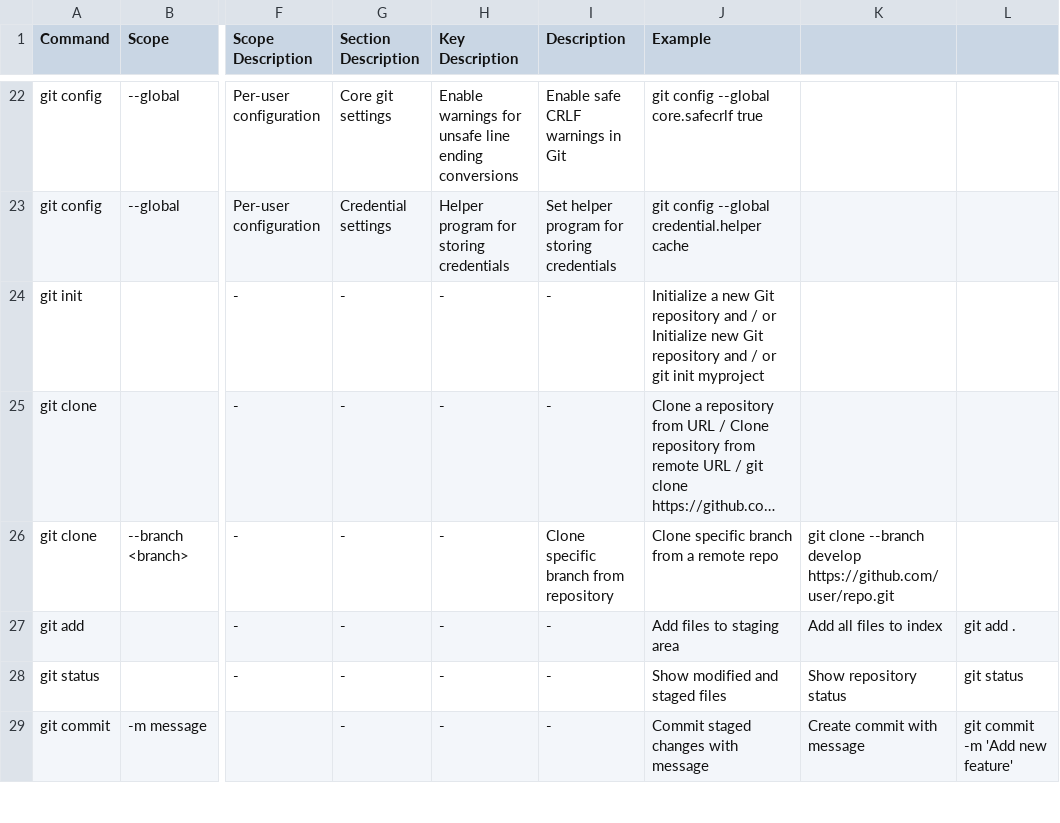
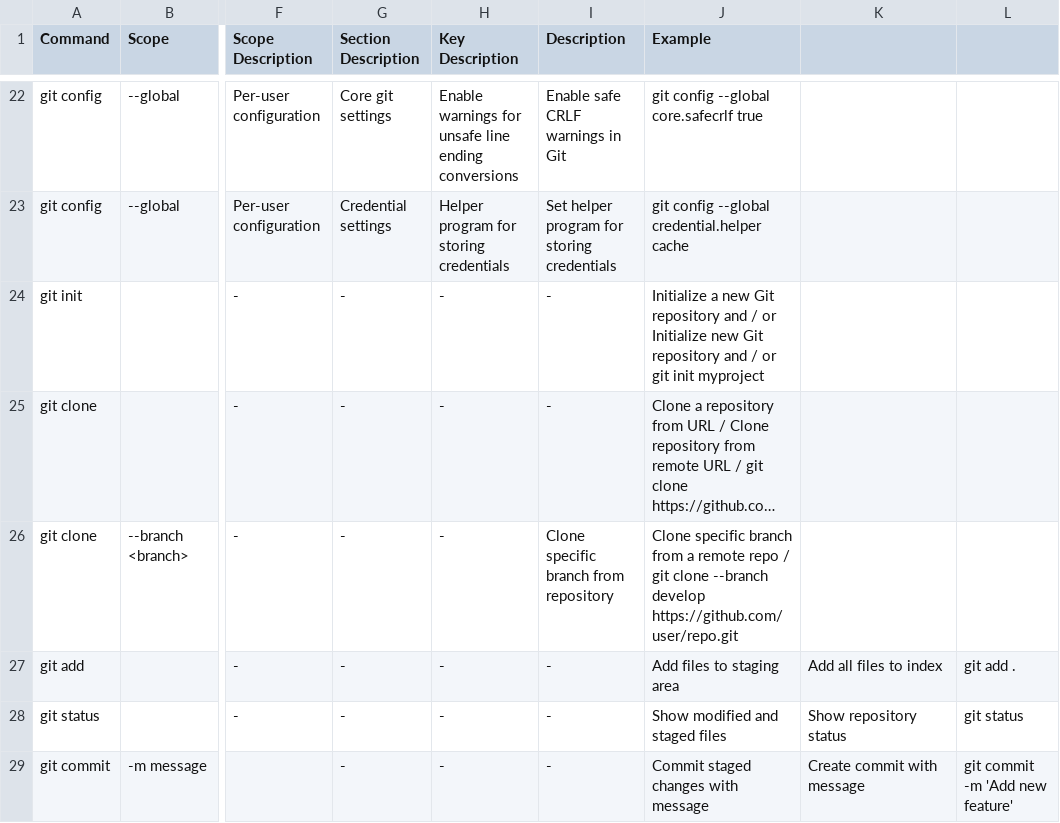
Before and after one commit to Lokthok/Git_Cheat_Sheet, a CSV file: git_cheat_sheet.csv, drawn as a sheet; only a part is shown, gaps mark what is left out; long unchanged cells end in …; the diff names each change by its address in the sheet, - before the commit and + after, or states it on an @@ line.

Commit message:
Update git_cheat_sheet.csv

```diff
--- a/git_cheat_sheet.csv
+++ b/git_cheat_sheet.csv
-J26 (Example): …remote repo
+J26 (Example): …remote repo / git clone --branch develop https://github.com/user/repo.git
-K26: git clone --branch develop https://github.com/user/repo.git
+K26: (empty)
```
